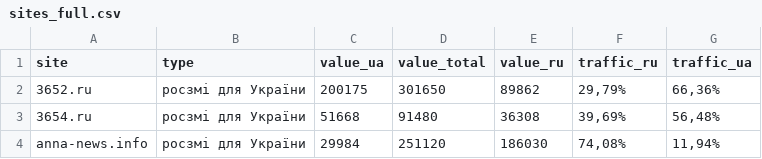
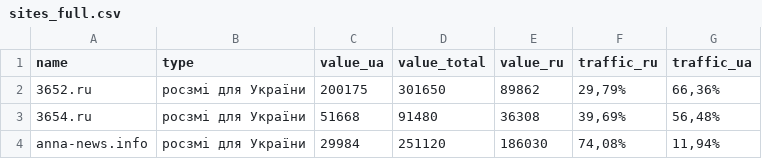
Before and after one commit to texty/datasets, a CSV file: rusmedia_audience/sites_full.csv, drawn as a sheet; only a part is shown.

```diff
--- a/rusmedia_audience/sites_full.csv
+++ b/rusmedia_audience/sites_full.csv
@@ -1,2 +1,2 @@
-site,type,value_ua,value_total,value_ru,traffic_ru,traffic_ua
+name,type,value_ua,value_total,value_ru,traffic_ru,traffic_ua
 3652.ru,росзмі для України,200175,301650,89862,"29,79%","66,36%"
```
Also changed, not shown: rusmedia_audience/telegram.csv.
